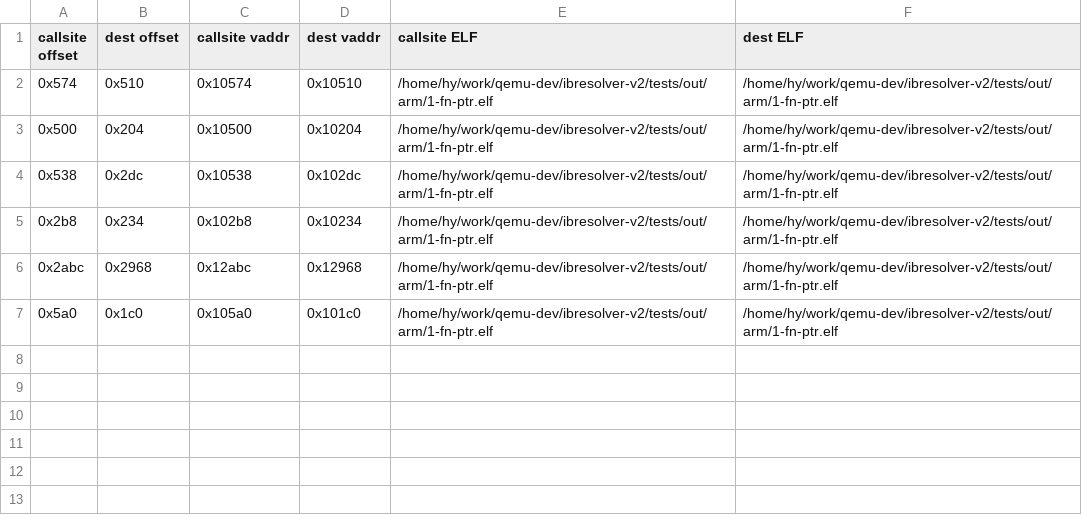
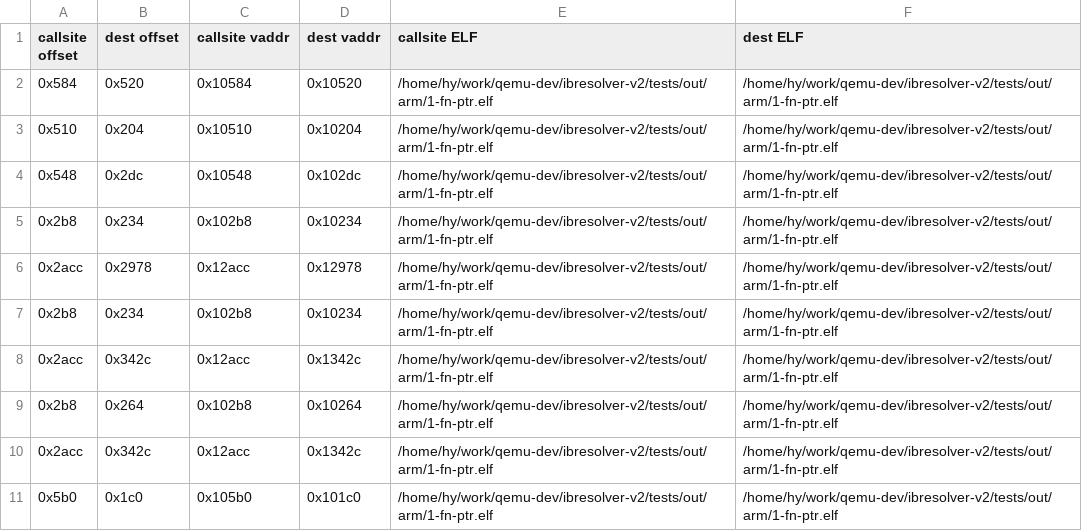
Before and after one commit to fripSide/ibresolver-v2, a CSV file: ibr-qemu/results/1-fn-ptr.elf_arm.csv, drawn as a sheet; addresses are those after the commit; the diff names each change by its address in the sheet, - before the commit and + after, or states it on an @@ line.

```diff
--- a/ibr-qemu/results/1-fn-ptr.elf_arm.csv
+++ b/ibr-qemu/results/1-fn-ptr.elf_arm.csv
-A2 (callsite offset): 0x574
+A2 (callsite offset): 0x584
-B2 (dest offset): 0x510
+B2 (dest offset): 0x520
-C2 (callsite vaddr): 0x10574
+C2 (callsite vaddr): 0x10584
-D2 (dest vaddr): 0x10510
+D2 (dest vaddr): 0x10520
-A3 (callsite offset): 0x500
+A3 (callsite offset): 0x510
-C3 (callsite vaddr): 0x10500
+C3 (callsite vaddr): 0x10510
-A4 (callsite offset): 0x538
+A4 (callsite offset): 0x548
-C4 (callsite vaddr): 0x10538
+C4 (callsite vaddr): 0x10548
-A6 (callsite offset): 0x2abc
+A6 (callsite offset): 0x2acc
-B6 (dest offset): 0x2968
+B6 (dest offset): 0x2978
-C6 (callsite vaddr): 0x12abc
+C6 (callsite vaddr): 0x12acc
-D6 (dest vaddr): 0x12968
+D6 (dest vaddr): 0x12978
+row 7: 0x2b8 | 0x234 | 0x102b8 | 0x10234 | /home/hy/work/qemu-dev/ibresolver-v2/tests/out/arm/1-fn-ptr.elf | /home/hy/work/qemu-dev/ibresolver-v2/tests/out/arm/1-fn-ptr.elf
+row 8: 0x2acc | 0x342c | 0x12acc | 0x1342c | /home/hy/work/qemu-dev/ibresolver-v2/tests/out/arm/1-fn-ptr.elf | /home/hy/work/qemu-dev/ibresolver-v2/tests/out/arm/1-fn-ptr.elf
+row 9: 0x2b8 | 0x264 | 0x102b8 | 0x10264 | /home/hy/work/qemu-dev/ibresolver-v2/tests/out/arm/1-fn-ptr.elf | /home/hy/work/qemu-dev/ibresolver-v2/tests/out/arm/1-fn-ptr.elf
+row 10: 0x2acc | 0x342c | 0x12acc | 0x1342c | /home/hy/work/qemu-dev/ibresolver-v2/tests/out/arm/1-fn-ptr.elf | /home/hy/work/qemu-dev/ibresolver-v2/tests/out/arm/1-fn-ptr.elf
-A11 (callsite offset): 0x5a0
+A11 (callsite offset): 0x5b0
-C11 (callsite vaddr): 0x105a0
+C11 (callsite vaddr): 0x105b0
```
Also changed, not shown: ibr-qemu/results/1-fn-ptr.elf_aarch64.csv, ibr-qemu/results/1-fn-ptr.elf_mips64.csv, 17 other files.
